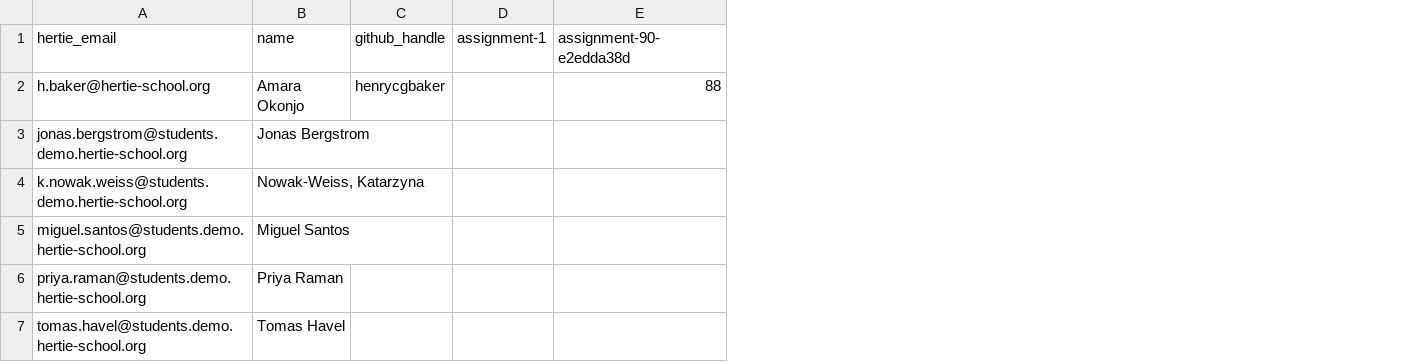
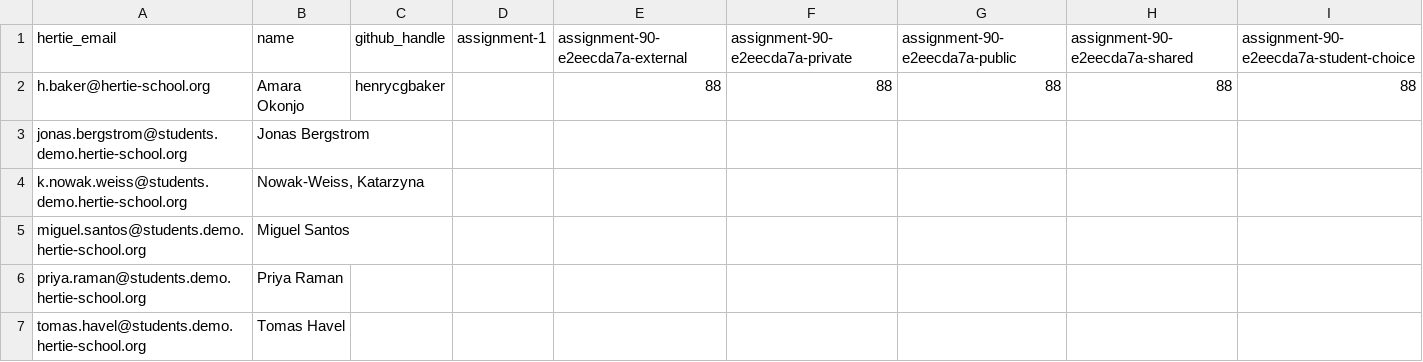
Before and after one commit to hertie-dsl-demo-f2026/classroom-config, a CSV file: cohort-gradebook.csv, drawn as a sheet; the diff names each change by its address in the sheet, - before the commit and + after, or states it on an @@ line.

Commit message:
grades: distribute (1 comment(s), 1 gradebook(s), 0 email(s))

```diff
--- a/cohort-gradebook.csv
+++ b/cohort-gradebook.csv
+column F (assignment-90-e2eecda7a-private), row 2: 88
+column G (assignment-90-e2eecda7a-public), row 2: 88
+column H (assignment-90-e2eecda7a-shared), row 2: 88
+column I, rows 1-2: assignment-90-e2eecda7a-student-choice | 88
-E1: assignment-90-e2edda38d
+E1: assignment-90-e2eecda7a-external
```
Also changed, not shown: gradebook/distributed.csv.
